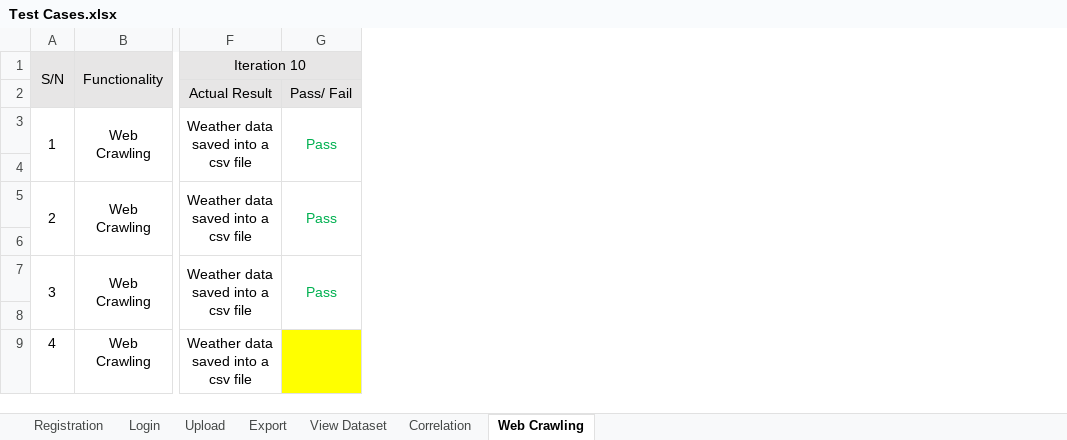
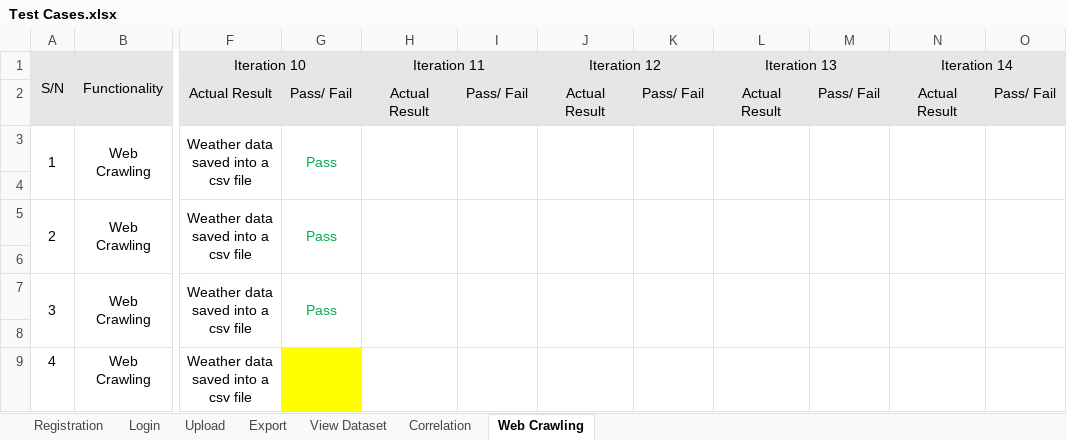
Before and after one commit to Andyayk/Beyond-Ideas, an Excel workbook: Test Cases/Test Cases.xlsx, sheet Web Crawling, drawn as a sheet; only a part is shown, gaps mark what is left out; values as stored, in another font and other column widths than the file's, no borders; the diff names each change by its address in the sheet, - before the commit and + after, or states it on an @@ line.

```diff
--- a/Test Cases/Test Cases.xlsx (sheet Web Crawling)
+++ b/Test Cases/Test Cases.xlsx (sheet Web Crawling)
+column H (Iteration 11), row 2: Actual Result
+column I, row 2: Pass/ Fail
+column J (Iteration 12), row 2: Actual Result
+column K, row 2: Pass/ Fail
+column L (Iteration 13), row 2: Actual Result
+column M, row 2: Pass/ Fail
+column N (Iteration 14), row 2: Actual Result
+column O, row 2: Pass/ Fail
```
Also changed, not shown: sheet Correlation, sheet View Dataset.
